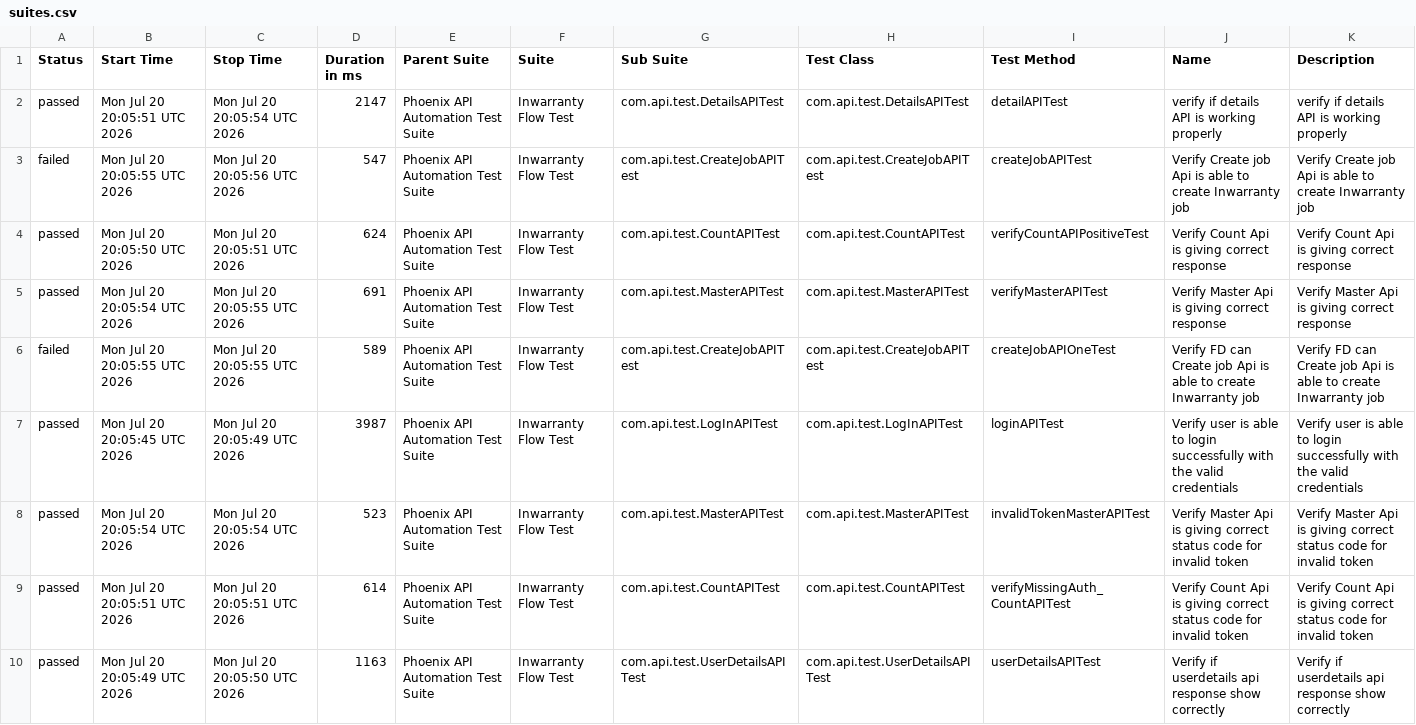
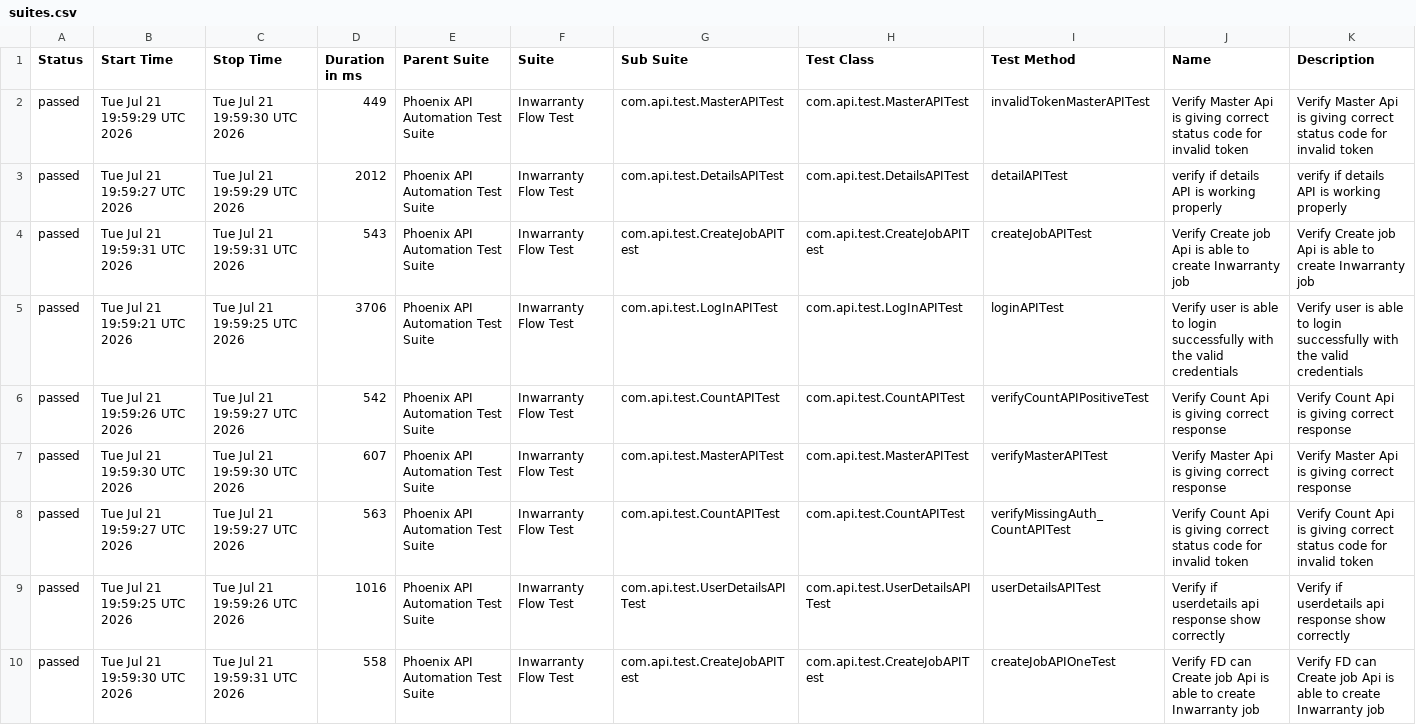
Before and after one commit to sailesh123kumar/PhoenixTestAutomationFramework, a CSV file: data/suites.csv, drawn as a sheet; removed rows and columns are numbered as before the commit, all else as after; the diff names each change by its address in the sheet, - before the commit and + after, or states it on an @@ line.

```diff
--- a/data/suites.csv
+++ b/data/suites.csv
+row 2: passed | Tue Jul 21 19:59:29 UTC 2026 | Tue Jul 21 19:59:30 UTC 2026 | 449 | Phoenix API Automation Test Suite | Inwarranty Flow Test | com.api.test.MasterAPITest | com.api.test.MasterAPITest | invalidTokenMasterAPITest | Verify Master Api is giving correct status code for invalid token | Verify Master Api is giving correct status code for invalid token
-B3 (Start Time): Mon Jul 20 20:05:51 UTC 2026
+B3 (Start Time): Tue Jul 21 19:59:27 UTC 2026
-C3 (Stop Time): Mon Jul 20 20:05:54 UTC 2026
+C3 (Stop Time): Tue Jul 21 19:59:29 UTC 2026
-D3 (Duration in ms): 2147
+D3 (Duration in ms): 2012
-A4 (Status): failed
+A4 (Status): passed
-B4 (Start Time): Mon Jul 20 20:05:55 UTC 2026
+B4 (Start Time): Tue Jul 21 19:59:31 UTC 2026
-C4 (Stop Time): Mon Jul 20 20:05:56 UTC 2026
+C4 (Stop Time): Tue Jul 21 19:59:31 UTC 2026
-D4 (Duration in ms): 547
+D4 (Duration in ms): 543
+row 5: passed | Tue Jul 21 19:59:21 UTC 2026 | Tue Jul 21 19:59:25 UTC 2026 | 3706 | Phoenix API Automation Test Suite | Inwarranty Flow Test | com.api.test.LogInAPITest | com.api.test.LogInAPITest | loginAPITest | Verify user is able to login successfully with the valid credentials | Verify user is able to login successfully with the valid credentials
-B6 (Start Time): Mon Jul 20 20:05:50 UTC 2026
+B6 (Start Time): Tue Jul 21 19:59:26 UTC 2026
-C6 (Stop Time): Mon Jul 20 20:05:51 UTC 2026
+C6 (Stop Time): Tue Jul 21 19:59:27 UTC 2026
-D6 (Duration in ms): 624
+D6 (Duration in ms): 542
-B7 (Start Time): Mon Jul 20 20:05:54 UTC 2026
+B7 (Start Time): Tue Jul 21 19:59:30 UTC 2026
-C7 (Stop Time): Mon Jul 20 20:05:55 UTC 2026
+C7 (Stop Time): Tue Jul 21 19:59:30 UTC 2026
-D7 (Duration in ms): 691
+D7 (Duration in ms): 607
-row 6: failed | Mon Jul 20 20:05:55 UTC 2026 | Mon Jul 20 20:05:55 UTC 2026 | 589 | Phoenix API Automation Test Suite | Inwarranty Flow Test | com.api.test.CreateJobAPITest | com.api.test.CreateJobAPITest | createJobAPIOneTest | Verify FD can Create job Api is able to create Inwarranty job | Verify FD can Create job Api is able to create Inwarranty job
-row 7: passed | Mon Jul 20 20:05:45 UTC 2026 | Mon Jul 20 20:05:49 UTC 2026 | 3987 | Phoenix API Automation Test Suite | Inwarranty Flow Test | com.api.test.LogInAPITest | com.api.test.LogInAPITest | loginAPITest | Verify user is able to login successfully with the valid credentials | Verify user is able to login successfully with the valid credentials
-row 8: passed | Mon Jul 20 20:05:54 UTC 2026 | Mon Jul 20 20:05:54 UTC 2026 | 523 | Phoenix API Automation Test Suite | Inwarranty Flow Test | com.api.test.MasterAPITest | com.api.test.MasterAPITest | invalidTokenMasterAPITest | Verify Master Api is giving correct status code for invalid token | Verify Master Api is giving correct status code for invalid token
-B8 (Start Time): Mon Jul 20 20:05:51 UTC 2026
+B8 (Start Time): Tue Jul 21 19:59:27 UTC 2026
-C8 (Stop Time): Mon Jul 20 20:05:51 UTC 2026
+C8 (Stop Time): Tue Jul 21 19:59:27 UTC 2026
-D8 (Duration in ms): 614
+D8 (Duration in ms): 563
-B9 (Start Time): Mon Jul 20 20:05:49 UTC 2026
+B9 (Start Time): Tue Jul 21 19:59:25 UTC 2026
-C9 (Stop Time): Mon Jul 20 20:05:50 UTC 2026
+C9 (Stop Time): Tue Jul 21 19:59:26 UTC 2026
-D9 (Duration in ms): 1163
+D9 (Duration in ms): 1016
+row 10: passed | Tue Jul 21 19:59:30 UTC 2026 | Tue Jul 21 19:59:31 UTC 2026 | 558 | Phoenix API Automation Test Suite | Inwarranty Flow Test | com.api.test.CreateJobAPITest | com.api.test.CreateJobAPITest | createJobAPIOneTest | Verify FD can Create job Api is able to create Inwarranty job | Verify FD can Create job Api is able to create Inwarranty job
```
Also changed, not shown: data/behaviors.csv, 56 other files.
